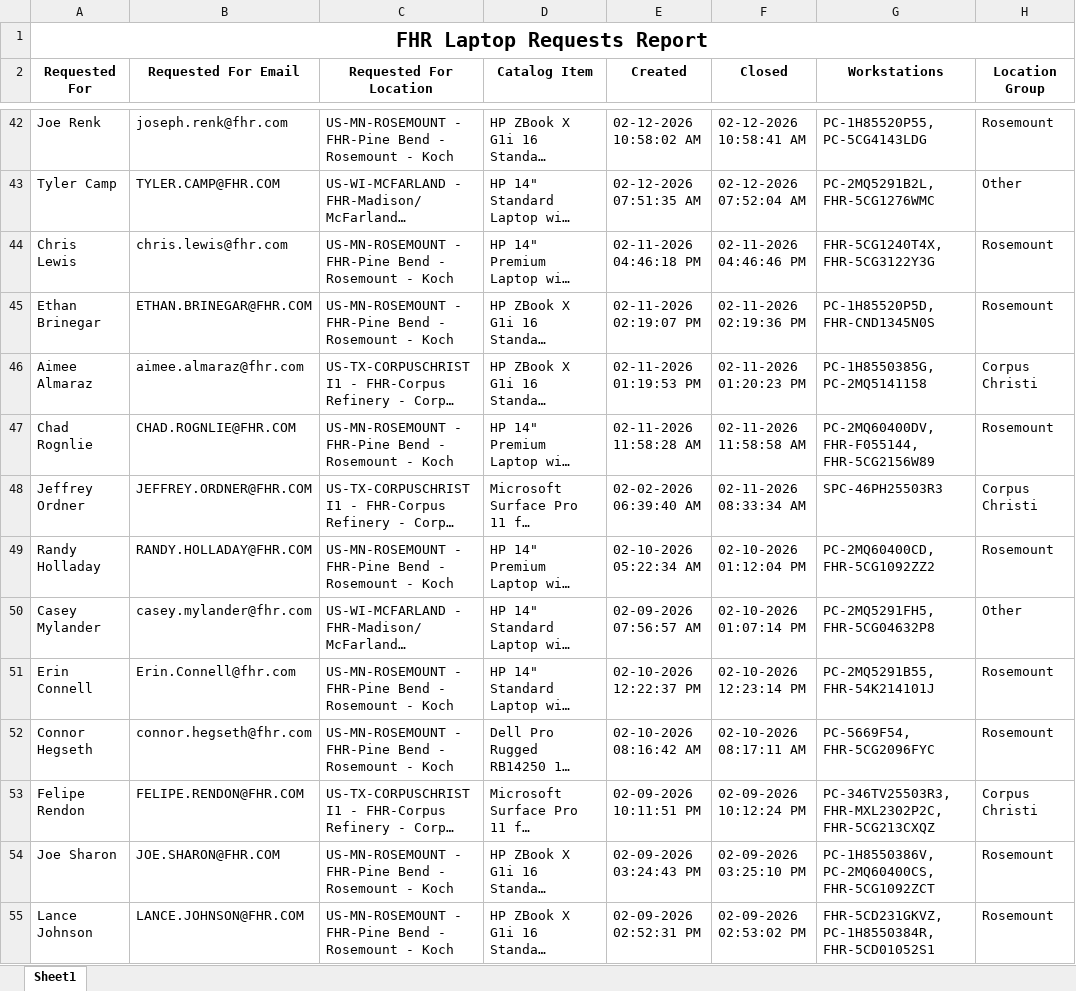
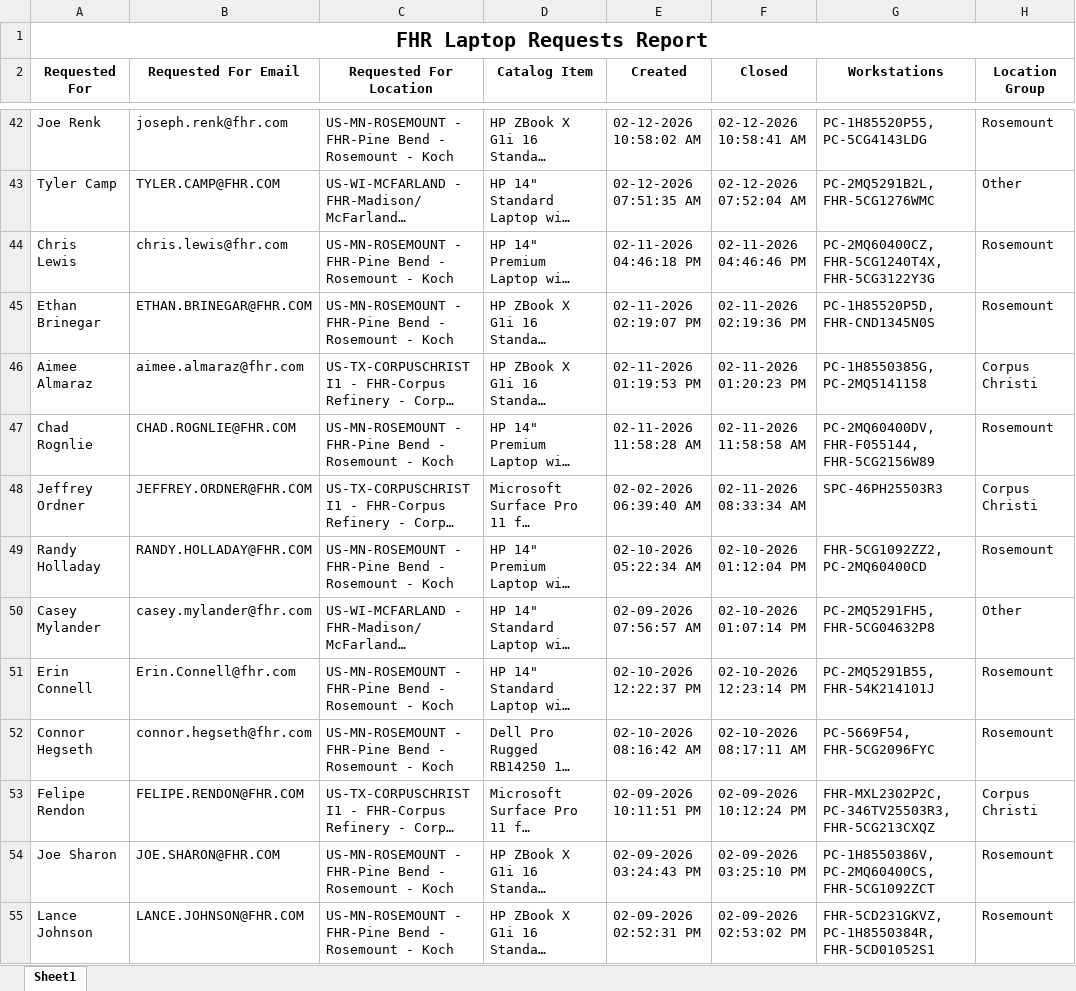
Before and after one commit to ellis-massey-FHR/fhr-device-audit, an Excel workbook: output/fhr_computer_requests.xlsx, sheet Sheet1, drawn as a sheet; only a part is shown, gaps mark what is left out; long unchanged cells end in …; values as stored, in another font and other column widths than the file's, no borders; charts and pictures not drawn; the diff covers the shown part only; the diff names each change by its address in the sheet, - before the commit and + after, or states it on an @@ line.

```diff
--- a/output/fhr_computer_requests.xlsx (sheet Sheet1)
+++ b/output/fhr_computer_requests.xlsx (sheet Sheet1)
-G44 (Workstations): FHR-5CG1240T4X, FHR-5CG3122Y3G
+G44 (Workstations): PC-2MQ60400CZ, FHR-5CG1240T4X, FHR-5CG3122Y3G
-G49 (Workstations): PC-2MQ60400CD, FHR-5CG1092ZZ2
+G49 (Workstations): FHR-5CG1092ZZ2, PC-2MQ60400CD
-G53 (Workstations): PC-346TV25503R3, FHR-MXL2302P2C, FHR-5CG213CXQZ
+G53 (Workstations): FHR-MXL2302P2C, PC-346TV25503R3, FHR-5CG213CXQZ
```
Also changed, not shown: 6 edited cells elsewhere in this sheet.
